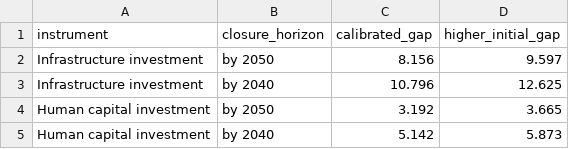
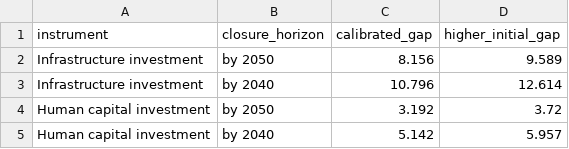
Before and after one commit to kbankowski-econ/2025-05_spendingModelling, a CSV file: docs/2026-06_wp-imf/figures/policyEfficiencyEM_yd.csv, drawn as a sheet.

```diff
--- a/docs/2026-06_wp-imf/figures/policyEfficiencyEM_yd.csv
+++ b/docs/2026-06_wp-imf/figures/policyEfficiencyEM_yd.csv
@@ -1,5 +1,5 @@
 instrument,closure_horizon,calibrated_gap,higher_initial_gap
-Infrastructure investment,by 2050,8.156,9.597
-Infrastructure investment,by 2040,10.796,12.625
-Human capital investment,by 2050,3.192,3.665
-Human capital investment,by 2040,5.142,5.873
+Infrastructure investment,by 2050,8.156,9.589
+Infrastructure investment,by 2040,10.796,12.614
+Human capital investment,by 2050,3.192,3.72
+Human capital investment,by 2040,5.142,5.957
```
Also changed, not shown: docs/csvFiles/figureNumbers_yearly.csv, 35 other files.
